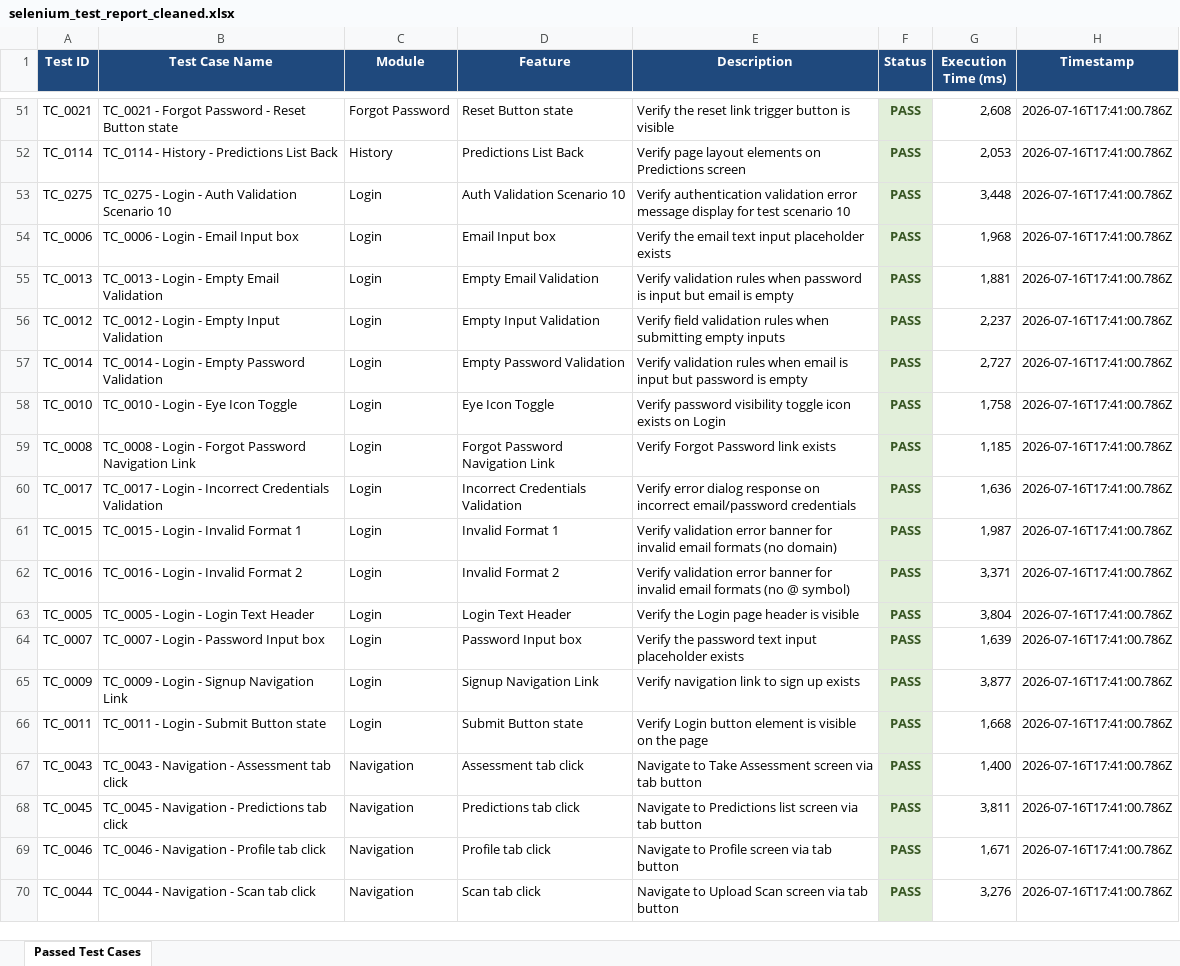
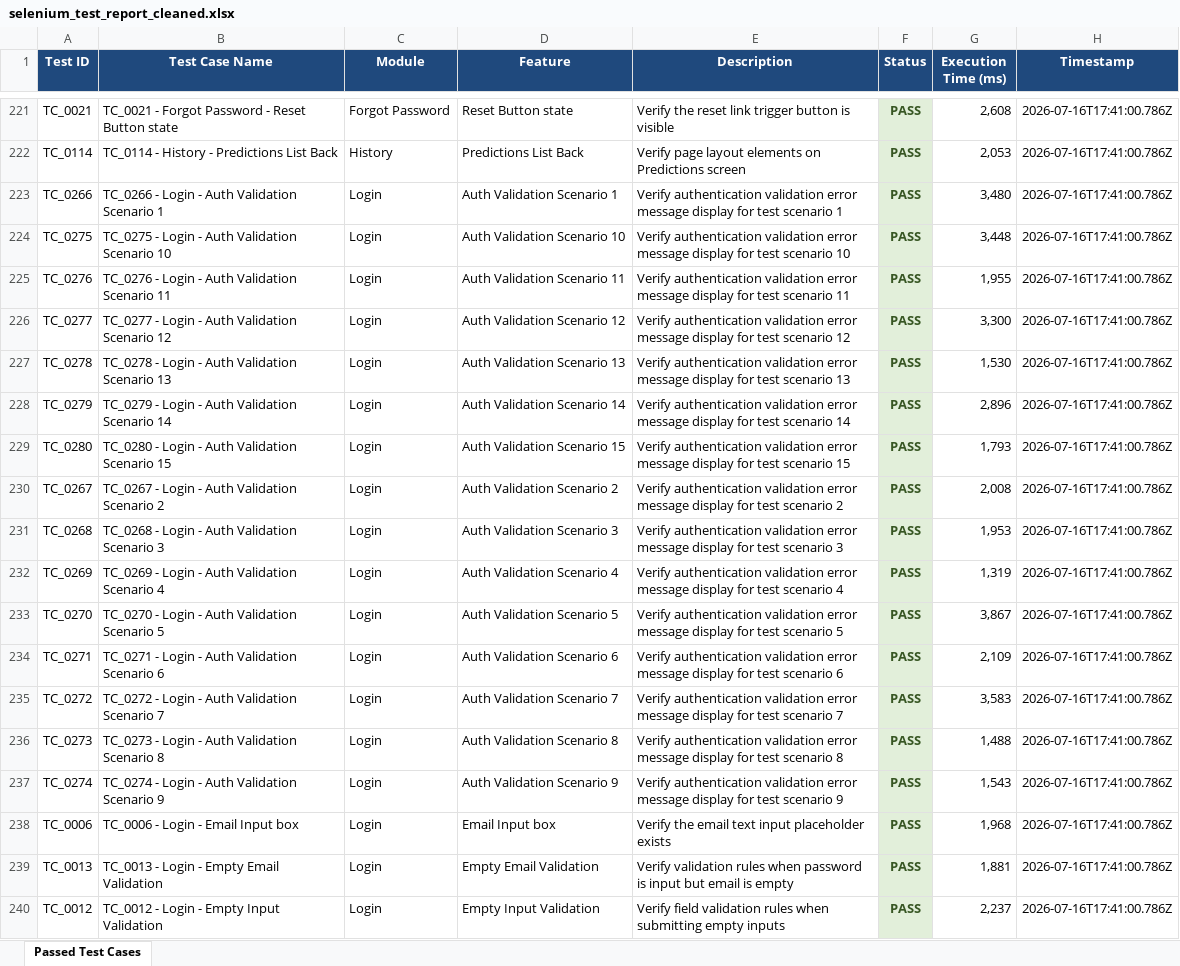
Before and after one commit to anjalibommisetti/PDD-smileguard, an Excel workbook: selenium_tests/selenium_test_report_cleaned.xlsx, sheet Passed Test Cases, drawn as a sheet; only a part is shown, gaps mark what is left out; the shorter side is filled out with more unchanged rows; values as stored, in another font and other column widths than the file's, no borders; the diff covers the shown part only; the diff names each change by its address in the sheet, - before the commit and + after, or states it on an @@ line.

Commit message:
update cleaned selenium test report with 305 unique cases

```diff
--- a/selenium_tests/selenium_test_report_cleaned.xlsx (sheet Passed Test Cases)
+++ b/selenium_tests/selenium_test_report_cleaned.xlsx (sheet Passed Test Cases)
+row 223: TC_0266 | TC_0266 - Login - Auth Validation Scenario 1 | Login | Auth Validation Scenario 1 | Verify authentication validation error message display for test scenario 1 | PASS | 3,480 | 2026-07-16T17:41:00.786Z
+row 225: TC_0276 | TC_0276 - Login - Auth Validation Scenario 11 | Login | Auth Validation Scenario 11 | Verify authentication validation error message display for test scenario 11 | PASS | 1,955 | 2026-07-16T17:41:00.786Z
+row 226: TC_0277 | TC_0277 - Login - Auth Validation Scenario 12 | Login | Auth Validation Scenario 12 | Verify authentication validation error message display for test scenario 12 | PASS | 3,300 | 2026-07-16T17:41:00.786Z
+row 227: TC_0278 | TC_0278 - Login - Auth Validation Scenario 13 | Login | Auth Validation Scenario 13 | Verify authentication validation error message display for test scenario 13 | PASS | 1,530 | 2026-07-16T17:41:00.786Z
+row 228: TC_0279 | TC_0279 - Login - Auth Validation Scenario 14 | Login | Auth Validation Scenario 14 | Verify authentication validation error message display for test scenario 14 | PASS | 2,896 | 2026-07-16T17:41:00.786Z
+row 229: TC_0280 | TC_0280 - Login - Auth Validation Scenario 15 | Login | Auth Validation Scenario 15 | Verify authentication validation error message display for test scenario 15 | PASS | 1,793 | 2026-07-16T17:41:00.786Z
+row 230: TC_0267 | TC_0267 - Login - Auth Validation Scenario 2 | Login | Auth Validation Scenario 2 | Verify authentication validation error message display for test scenario 2 | PASS | 2,008 | 2026-07-16T17:41:00.786Z
+row 231: TC_0268 | TC_0268 - Login - Auth Validation Scenario 3 | Login | Auth Validation Scenario 3 | Verify authentication validation error message display for test scenario 3 | PASS | 1,953 | 2026-07-16T17:41:00.786Z
+row 232: TC_0269 | TC_0269 - Login - Auth Validation Scenario 4 | Login | Auth Validation Scenario 4 | Verify authentication validation error message display for test scenario 4 | PASS | 1,319 | 2026-07-16T17:41:00.786Z
+row 233: TC_0270 | TC_0270 - Login - Auth Validation Scenario 5 | Login | Auth Validation Scenario 5 | Verify authentication validation error message display for test scenario 5 | PASS | 3,867 | 2026-07-16T17:41:00.786Z
+row 234: TC_0271 | TC_0271 - Login - Auth Validation Scenario 6 | Login | Auth Validation Scenario 6 | Verify authentication validation error message display for test scenario 6 | PASS | 2,109 | 2026-07-16T17:41:00.786Z
+row 235: TC_0272 | TC_0272 - Login - Auth Validation Scenario 7 | Login | Auth Validation Scenario 7 | Verify authentication validation error message display for test scenario 7 | PASS | 3,583 | 2026-07-16T17:41:00.786Z
+row 236: TC_0273 | TC_0273 - Login - Auth Validation Scenario 8 | Login | Auth Validation Scenario 8 | Verify authentication validation error message display for test scenario 8 | PASS | 1,488 | 2026-07-16T17:41:00.786Z
+row 237: TC_0274 | TC_0274 - Login - Auth Validation Scenario 9 | Login | Auth Validation Scenario 9 | Verify authentication validation error message display for test scenario 9 | PASS | 1,543 | 2026-07-16T17:41:00.786Z
```
Also changed, not shown: 193 added rows elsewhere in this sheet.
